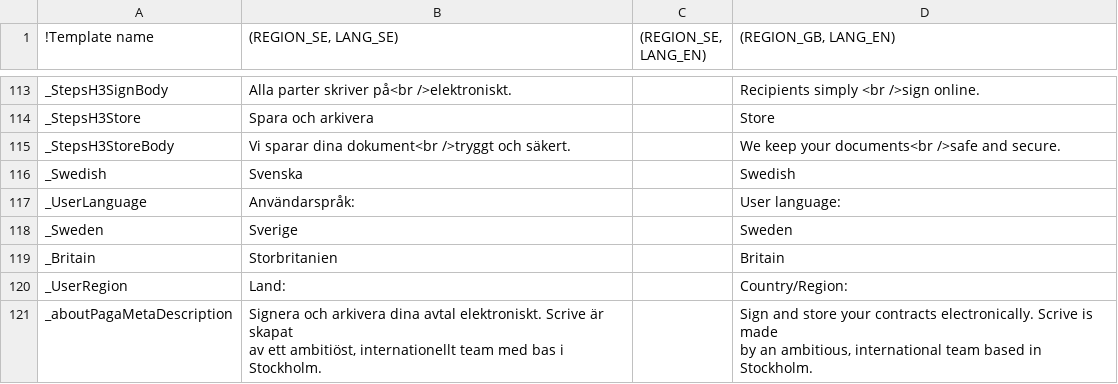
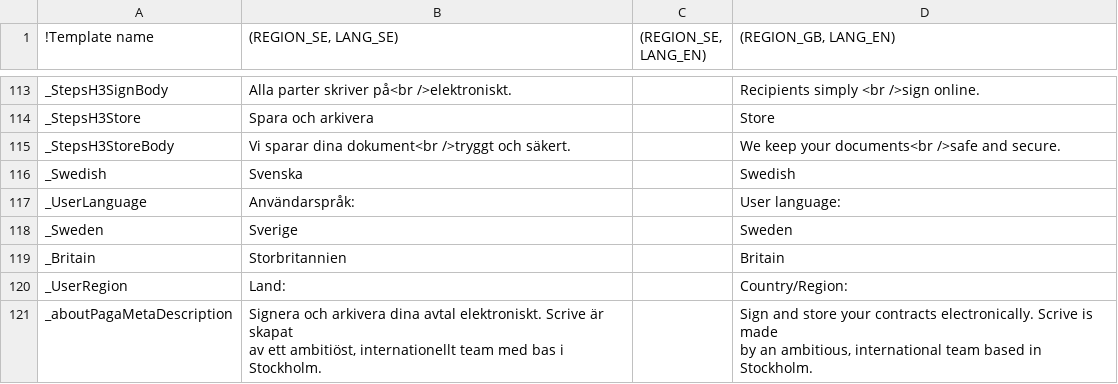
Before and after one commit to scrive/scrive-apidocs, a CSV file: texts/everything.csv, drawn as a sheet; only a part is shown, gaps mark what is left out.

Commit message:
Text bug #212

```diff
--- a/texts/everything.csv
+++ b/texts/everything.csv
@@ -298,3 +298,3 @@
 "_Sweden","Sverige",,"Sweden"
-"_Britain","Storbritanien",,"Britain"
+"_Britain","Storbritannien",,"Britain"
 "_UserRegion","Land:",,"Country/Region:"
```
